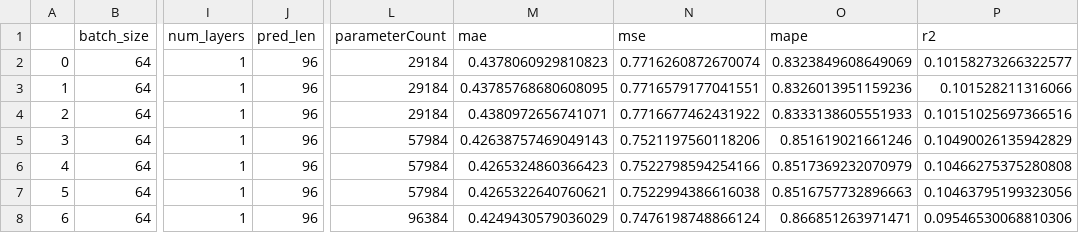
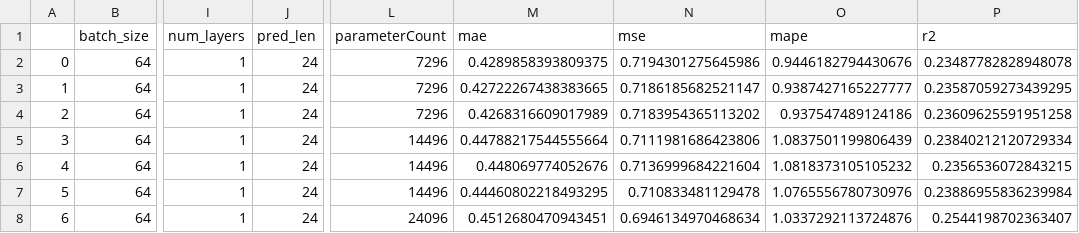
Before and after one commit to lukinoe/RL-Power-Distribution-for-power2heat, a CSV file: general_predict_approach/benchmarks/thermal/df_DLinear.csv, drawn as a sheet; only a part is shown, gaps mark what is left out; the diff covers the shown part only; the diff names each change by its address in the sheet, - before the commit and + after, or states it on an @@ line.

```diff
--- a/general_predict_approach/benchmarks/thermal/df_DLinear.csv
+++ b/general_predict_approach/benchmarks/thermal/df_DLinear.csv
-J2:J8 (pred_len): 96
+J2:J8 (pred_len): 24
-L2:L4 (parameterCount): 29184
+L2:L4 (parameterCount): 7296
-M2 (mae): 0.4378060929810823
+M2 (mae): 0.4289858393809375
-N2 (mse): 0.7716260872670074
+N2 (mse): 0.7194301275645986
-O2 (mape): 0.8323849608649069
+O2 (mape): 0.9446182794430676
-P2 (r2): 0.10158273266322577
+P2 (r2): 0.23487782828948078
-M3 (mae): 0.43785768680608095
+M3 (mae): 0.42722267438383665
-N3 (mse): 0.7716579177041551
+N3 (mse): 0.7186185682521147
-O3 (mape): 0.8326013951159236
+O3 (mape): 0.9387427165227777
-P3 (r2): 0.101528211316066
+P3 (r2): 0.23587059273439295
-M4 (mae): 0.4380972656741071
+M4 (mae): 0.4268316609017989
-N4 (mse): 0.7716677462431922
+N4 (mse): 0.7183954365113202
-O4 (mape): 0.8333138605551933
+O4 (mape): 0.937547489124186
-P4 (r2): 0.10151025697366516
+P4 (r2): 0.23609625591951258
-L5:L7 (parameterCount): 57984
+L5:L7 (parameterCount): 14496
-M5 (mae): 0.42638757469049143
+M5 (mae): 0.44788217544555664
-N5 (mse): 0.7521197560118206
+N5 (mse): 0.7111981686423806
-O5 (mape): 0.851619021661246
+O5 (mape): 1.0837501199806439
-P5 (r2): 0.10490026135942829
+P5 (r2): 0.23840212120729334
-M6 (mae): 0.4265324860366423
+M6 (mae): 0.448069774052676
-N6 (mse): 0.7522798594254166
+N6 (mse): 0.7136999684221604
-O6 (mape): 0.8517369232070979
+O6 (mape): 1.0818373105105232
-P6 (r2): 0.10466275375280808
+P6 (r2): 0.2356536072843215
-M7 (mae): 0.4265322640760621
+M7 (mae): 0.44460802218493295
-N7 (mse): 0.7522994386616038
+N7 (mse): 0.710833481129478
-O7 (mape): 0.8516757732896663
+O7 (mape): 1.0765556780730976
-P7 (r2): 0.10463795199323056
+P7 (r2): 0.23886955836239984
-L8 (parameterCount): 96384
+L8 (parameterCount): 24096
-M8 (mae): 0.4249430579036029
+M8 (mae): 0.4512680470943451
-N8 (mse): 0.7476198748866124
+N8 (mse): 0.6946134970468634
-O8 (mape): 0.866851263971471
+O8 (mape): 1.0337292113724876
-P8 (r2): 0.09546530068810306
+P8 (r2): 0.2544198702363407
```
Also changed, not shown: 66 edited cells elsewhere in this file, general_predict_approach/benchmarks/thermal/df_linear_regression.csv, 4 other files.
